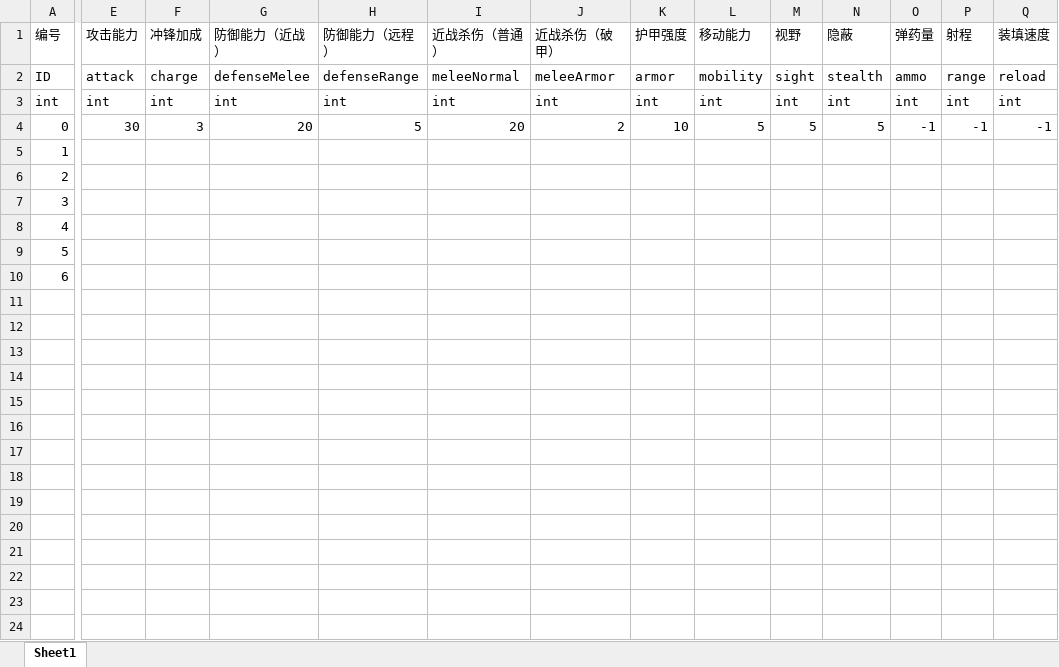
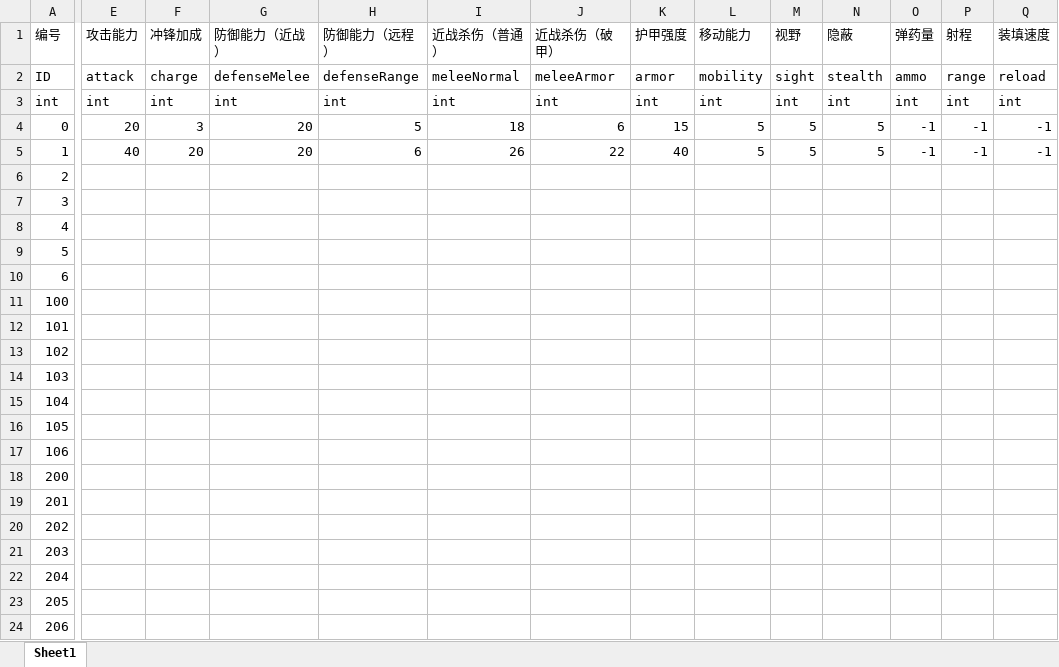
Before and after one commit to ZhangshihaoOO/Navigation-test, an Excel workbook: Assets/NumericalSimulation/Res/Excel2Json2Cs/Output/Excel/troopsNumber.xlsx, sheet Sheet1, drawn as a sheet; only a part is shown, gaps mark what is left out; values as stored, in another font and other column widths than the file's, no borders; rows hold the shown columns only; the diff covers the shown part only; the diff names each change by its address in the sheet, - before the commit and + after, or states it on an @@ line.

```diff
--- a/Assets/NumericalSimulation/Res/Excel2Json2Cs/Output/Excel/troopsNumber.xlsx (sheet Sheet1)
+++ b/Assets/NumericalSimulation/Res/Excel2Json2Cs/Output/Excel/troopsNumber.xlsx (sheet Sheet1)
-E4 (攻击能力): 30
+E4 (攻击能力): 20
-I4 (近战杀伤（普通）): 20
+I4 (近战杀伤（普通）): 18
-J4 (近战杀伤（破甲）): 2
+J4 (近战杀伤（破甲）): 6
-K4 (护甲强度): 10
+K4 (护甲强度): 15
-E5 (攻击能力): (empty)
+E5 (攻击能力): 40
-F5 (冲锋加成): (empty)
+F5 (冲锋加成): 20
-G5 (防御能力（近战）): (empty)
+G5 (防御能力（近战）): 20
-H5 (防御能力（远程）): (empty)
+H5 (防御能力（远程）): 6
-I5 (近战杀伤（普通）): (empty)
+I5 (近战杀伤（普通）): 26
-J5 (近战杀伤（破甲）): (empty)
+J5 (近战杀伤（破甲）): 22
-K5 (护甲强度): (empty)
+K5 (护甲强度): 40
-L5 (移动能力): (empty)
+L5 (移动能力): 5
-M5 (视野): (empty)
+M5 (视野): 5
-N5 (隐蔽): (empty)
+N5 (隐蔽): 5
-O5 (弹药量): (empty)
+O5 (弹药量): -1
-P5 (射程): (empty)
+P5 (射程): -1
-Q5 (装填速度): (empty)
+Q5 (装填速度): -1
+row 11: 100
+row 12: 101
+row 13: 102
+row 14: 103
+row 15: 104
+row 16: 105
+row 17: 106
+row 18: 200
+row 19: 201
+row 20: 202
+row 21: 203
+row 22: 204
+row 23: 205
+row 24: 206
```
Also changed, not shown: 4 edited cells elsewhere in this sheet, 3 other files.
